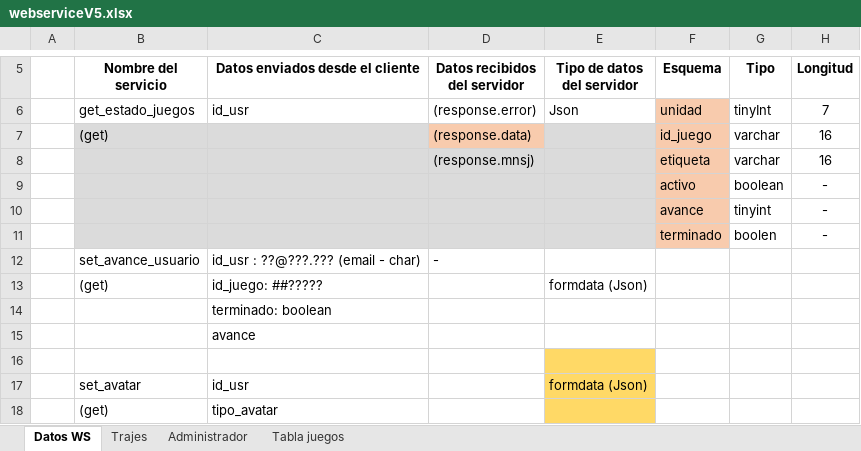
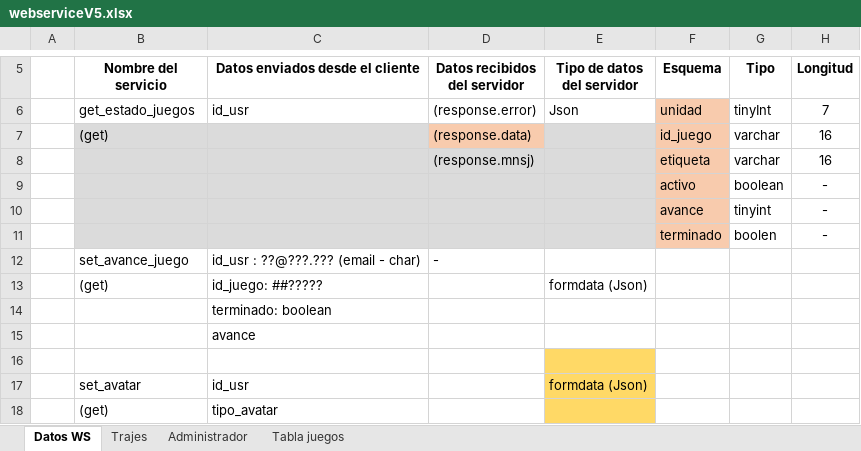
Before and after one commit to lchaconc/Confe2, an Excel workbook: _DOCs/webserviceV5.xlsx, sheet Datos WS, drawn as a sheet; only a part is shown, gaps mark what is left out; values as stored, in another font and other column widths than the file's, no borders; table styles not drawn; the diff names each change by its address in the sheet, - before the commit and + after, or states it on an @@ line.

Commit message:
cambio referencias servicio

```diff
--- a/_DOCs/webserviceV5.xlsx (sheet Datos WS)
+++ b/_DOCs/webserviceV5.xlsx (sheet Datos WS)
-B12 (Nombre del servicio): set_avance_usuario
+B12 (Nombre del servicio): set_avance_juego
```
Also changed, not shown: sheet Tabla juegos, 39 other files.
